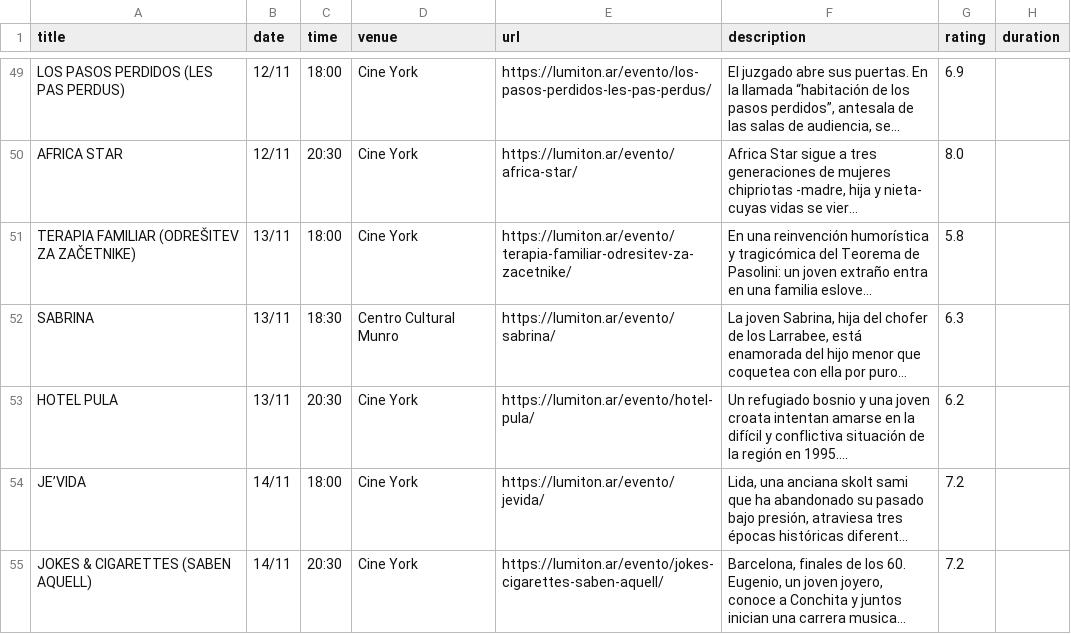
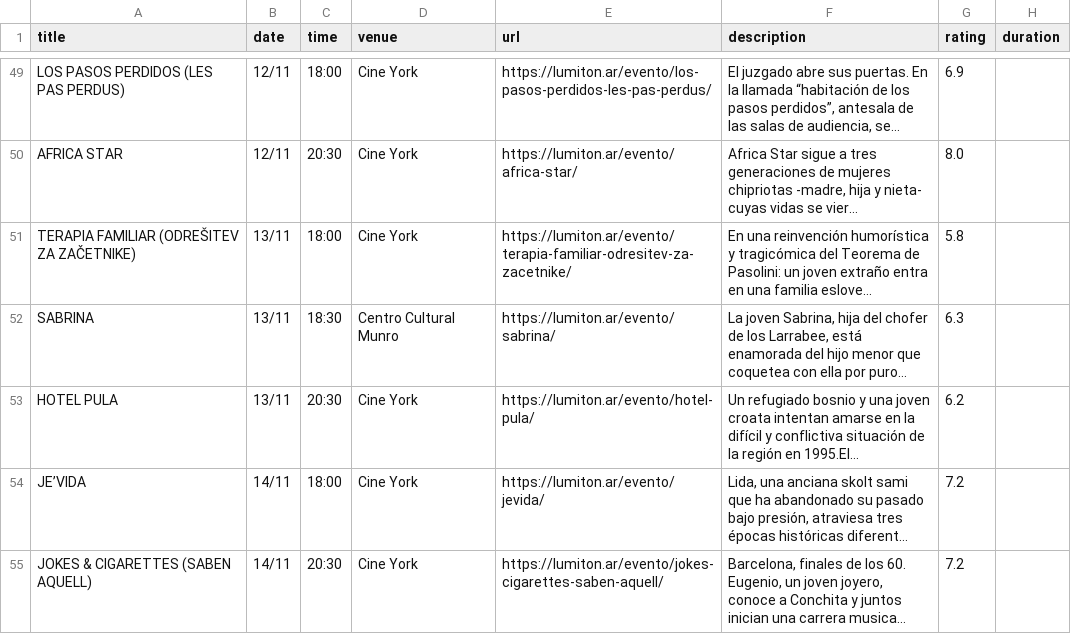
Before and after one commit to j-e-d/agenda-lumiton, a CSV file: data/all_events.csv, drawn as a sheet; only a part is shown, gaps mark what is left out; long unchanged cells end in …; the diff names each change by its address in the sheet, - before the commit and + after, or states it on an @@ line.

```diff
--- a/data/all_events.csv
+++ b/data/all_events.csv
-F53 (description): …región en 1995.…
+F53 (description): …región en 1995.El…
```
Also changed, not shown: data/cine_york.csv, 4 other files.
